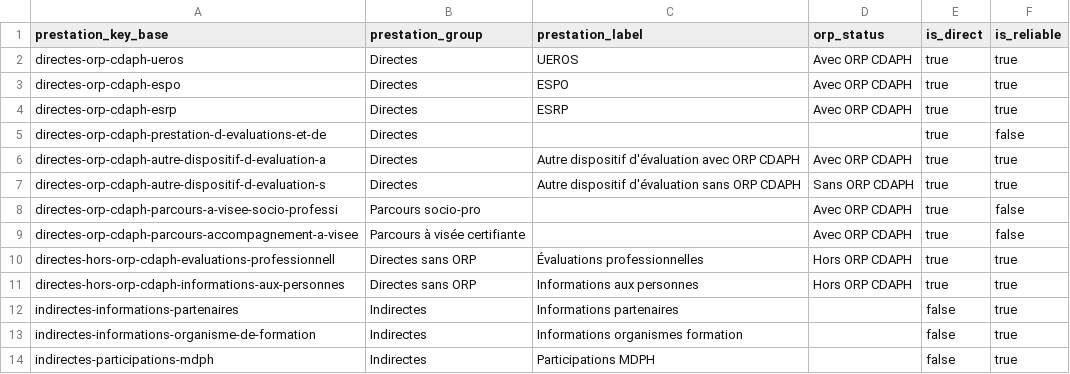
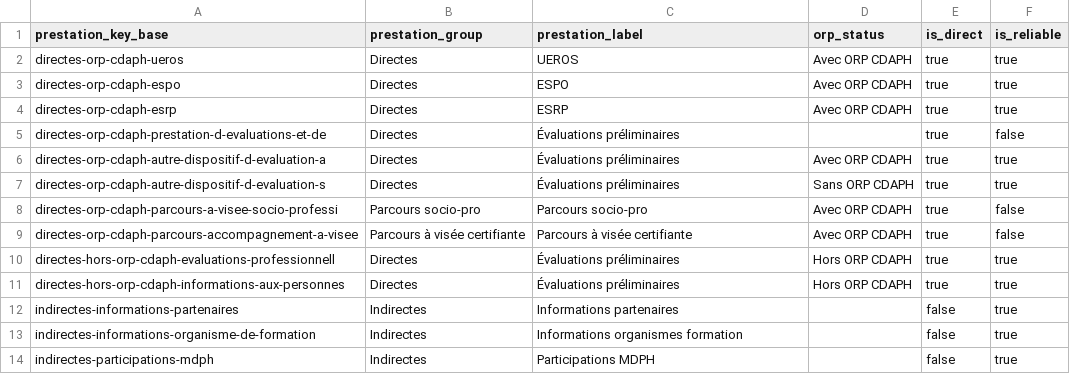
Before and after one commit to gip-inclusion/pilotage-airflow, a CSV file: dbt/seeds/new_seeds/fagerh/seed_fagerh__prestation_mapping.csv, drawn as a sheet.

Commit message:
Update FAGERH prestation mapping and parse direct beneficiaries

```diff
--- a/dbt/seeds/new_seeds/fagerh/seed_fagerh__prestation_mapping.csv
+++ b/dbt/seeds/new_seeds/fagerh/seed_fagerh__prestation_mapping.csv
@@ -4,9 +4,9 @@ directes-orp-cdaph-espo,Directes,ESPO,Avec ORP CDAPH,true,true
 directes-orp-cdaph-esrp,Directes,ESRP,Avec ORP CDAPH,true,true
-directes-orp-cdaph-prestation-d-evaluations-et-de,Directes,,,true,false
-directes-orp-cdaph-autre-dispositif-d-evaluation-a,Directes,Autre dispositif d'évaluation avec ORP CDAPH,Avec ORP CDAPH,true,true
-directes-orp-cdaph-autre-dispositif-d-evaluation-s,Directes,Autre dispositif d'évaluation sans ORP CDAPH,Sans ORP CDAPH,true,true
-directes-orp-cdaph-parcours-a-visee-socio-professi,Parcours socio-pro,,Avec ORP CDAPH,true,false
-directes-orp-cdaph-parcours-accompagnement-a-visee,Parcours à visée certifiante,,Avec ORP CDAPH,true,false
-directes-hors-orp-cdaph-evaluations-professionnell,Directes sans ORP,Évaluations professionnelles,Hors ORP CDAPH,true,true
-directes-hors-orp-cdaph-informations-aux-personnes,Directes sans ORP,Informations aux personnes,Hors ORP CDAPH,true,true
+directes-orp-cdaph-prestation-d-evaluations-et-de,Directes,Évaluations préliminaires ,,true,false
+directes-orp-cdaph-autre-dispositif-d-evaluation-a,Directes,Évaluations préliminaires ,Avec ORP CDAPH,true,true
+directes-orp-cdaph-autre-dispositif-d-evaluation-s,Directes,Évaluations préliminaires ,Sans ORP CDAPH,true,true
+directes-orp-cdaph-parcours-a-visee-socio-professi,Parcours socio-pro,Parcours socio-pro,Avec ORP CDAPH,true,false
+directes-orp-cdaph-parcours-accompagnement-a-visee,Parcours à visée certifiante,Parcours à visée certifiante,Avec ORP CDAPH,true,false
+directes-hors-orp-cdaph-evaluations-professionnell,Directes,Évaluations préliminaires ,Hors ORP CDAPH,true,true
+directes-hors-orp-cdaph-informations-aux-personnes,Directes,Évaluations préliminaires ,Hors ORP CDAPH,true,true
 indirectes-informations-partenaires,Indirectes,Informations partenaires,,false,true
```
Also changed, not shown: 4 other files.
